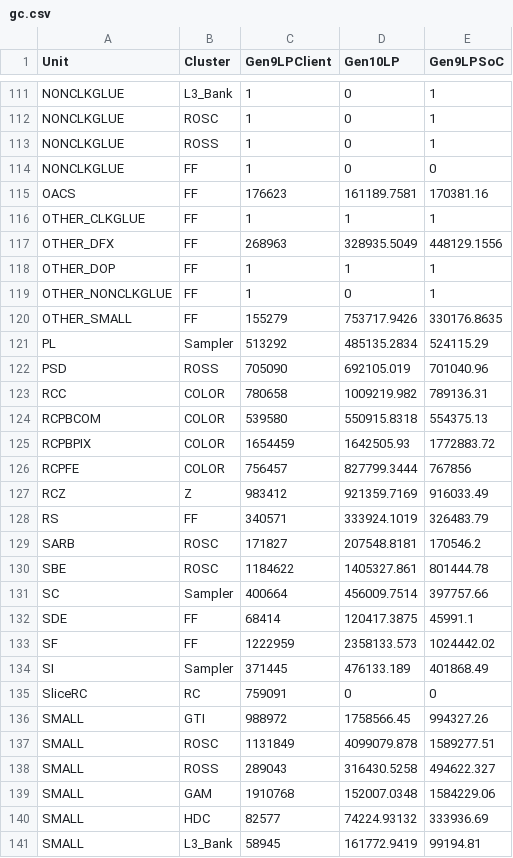
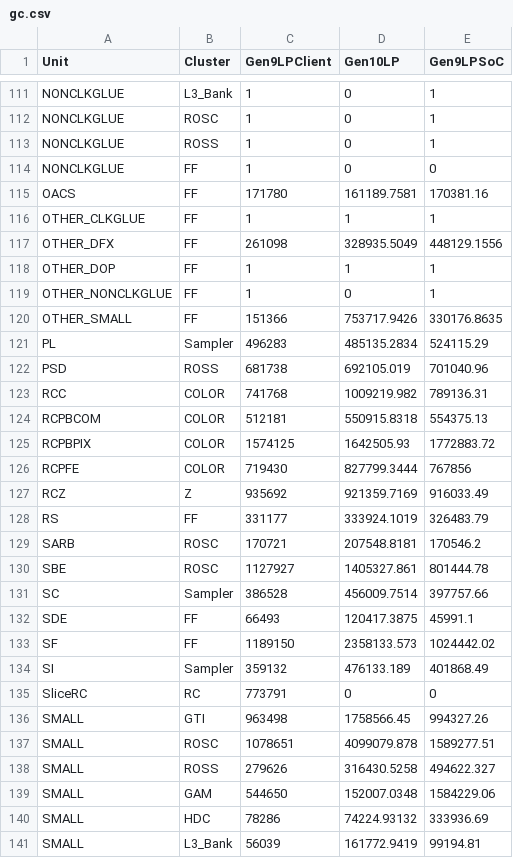
Before and after one commit to tushgarg20/Alps-ci-cd, a CSV file: Inputs/gc.csv, drawn as a sheet; only a part is shown, gaps mark what is left out; the diff covers the shown part only.

```diff
--- a/Inputs/gc.csv
+++ b/Inputs/gc.csv
@@ -114,28 +114,28 @@ NONCLKGLUE,ROSS,1,0,1
 NONCLKGLUE,FF,1,0,0
-OACS,FF,176623,161189.7581,170381.16
+OACS,FF,171780,161189.7581,170381.16
 OTHER_CLKGLUE,FF,1,1,1
-OTHER_DFX,FF,268963,328935.5049,448129.1556
+OTHER_DFX,FF,261098,328935.5049,448129.1556
 OTHER_DOP,FF,1,1,1
 OTHER_NONCLKGLUE,FF,1,0,1
-OTHER_SMALL,FF,155279,753717.9426,330176.8635
-PL,Sampler,513292,485135.2834,524115.29
-PSD,ROSS,705090,692105.019,701040.96
-RCC,COLOR,780658,1009219.982,789136.31
-RCPBCOM,COLOR,539580,550915.8318,554375.13
-RCPBPIX,COLOR,1654459,1642505.93,1772883.72
-RCPFE,COLOR,756457,827799.3444,767856
-RCZ,Z,983412,921359.7169,916033.49
-RS,FF,340571,333924.1019,326483.79
-SARB,ROSC,171827,207548.8181,170546.2
-SBE,ROSC,1184622,1405327.861,801444.78
-SC,Sampler,400664,456009.7514,397757.66
-SDE,FF,68414,120417.3875,45991.1
-SF,FF,1222959,2358133.573,1024442.02
-SI,Sampler,371445,476133.189,401868.49
-SliceRC,RC,759091,0,0
-SMALL,GTI,988972,1758566.45,994327.26
-SMALL,ROSC,1131849,4099079.878,1589277.51
-SMALL,ROSS,289043,316430.5258,494622.327
-SMALL,GAM,1910768,152007.0348,1584229.06
-SMALL,HDC,82577,74224.93132,333936.69
-SMALL,L3_Bank,58945,161772.9419,99194.81
+OTHER_SMALL,FF,151366,753717.9426,330176.8635
+PL,Sampler,496283,485135.2834,524115.29
+PSD,ROSS,681738,692105.019,701040.96
+RCC,COLOR,741768,1009219.982,789136.31
+RCPBCOM,COLOR,512181,550915.8318,554375.13
+RCPBPIX,COLOR,1574125,1642505.93,1772883.72
+RCPFE,COLOR,719430,827799.3444,767856
+RCZ,Z,935692,921359.7169,916033.49
+RS,FF,331177,333924.1019,326483.79
+SARB,ROSC,170721,207548.8181,170546.2
+SBE,ROSC,1127927,1405327.861,801444.78
+SC,Sampler,386528,456009.7514,397757.66
+SDE,FF,66493,120417.3875,45991.1
+SF,FF,1189150,2358133.573,1024442.02
+SI,Sampler,359132,476133.189,401868.49
+SliceRC,RC,773791,0,0
+SMALL,GTI,963498,1758566.45,994327.26
+SMALL,ROSC,1078651,4099079.878,1589277.51
+SMALL,ROSS,279626,316430.5258,494622.327
+SMALL,GAM,544650,152007.0348,1584229.06
+SMALL,HDC,78286,74224.93132,333936.69
+SMALL,L3_Bank,56039,161772.9419,99194.81
```
Also changed, not shown: 110 edited cells elsewhere in this file.
